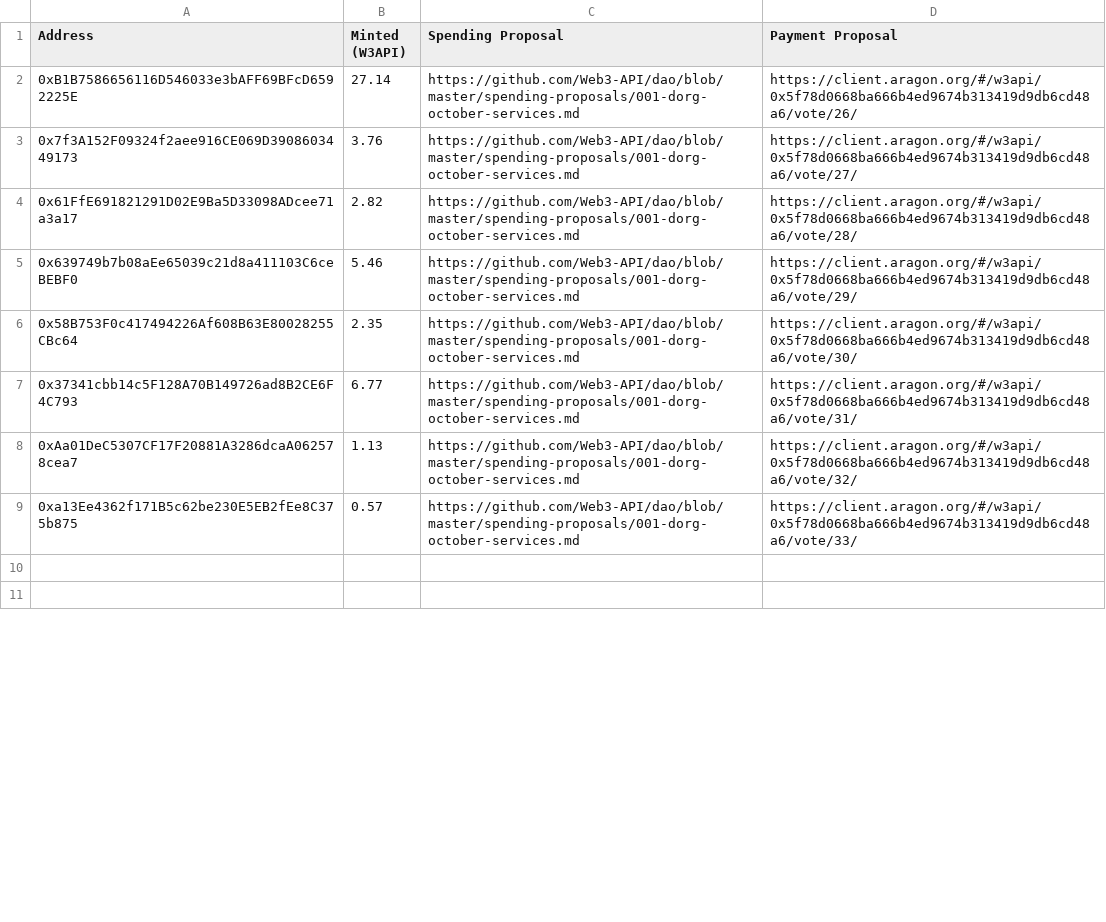
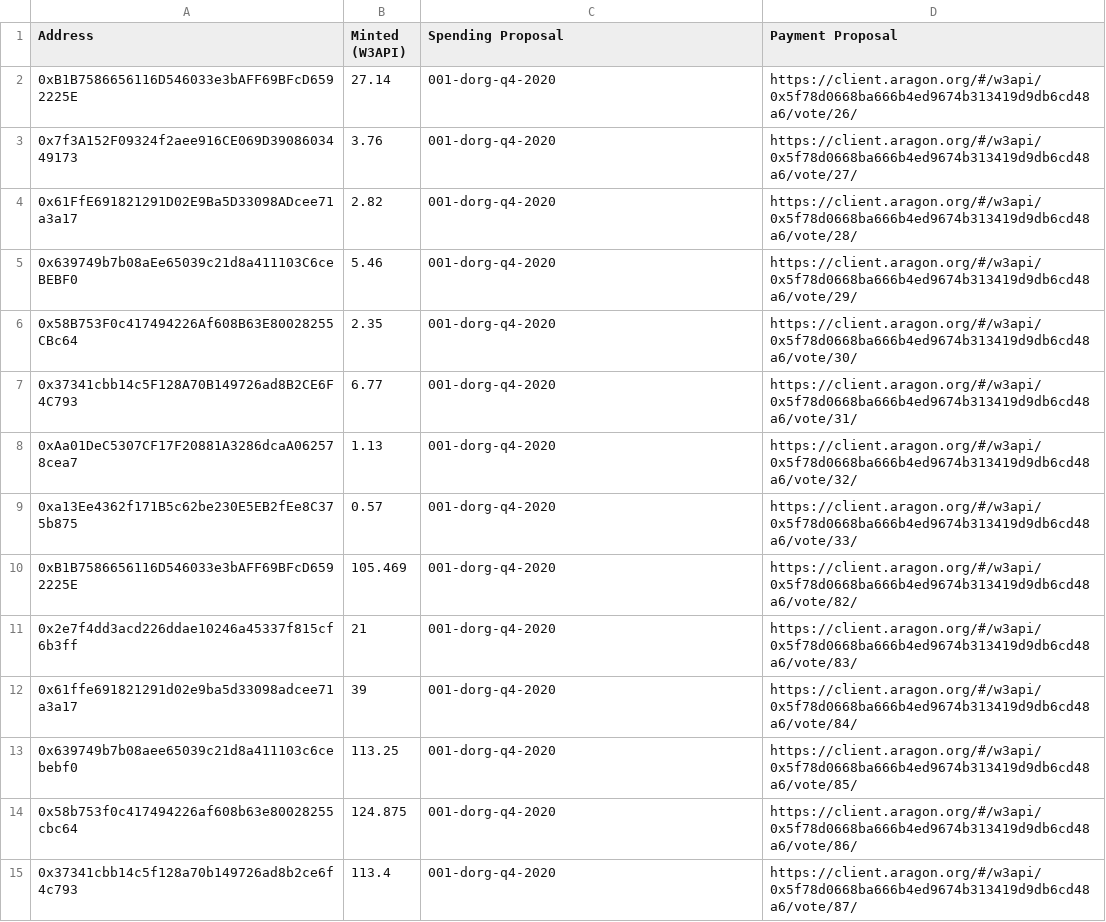
Before and after one commit to tenfinney/dao, a CSV file: token-allocations/dev-mining.csv, drawn as a sheet; only a part is shown; the shorter side is filled out with more unchanged rows; the diff covers the shown part only.

```diff
--- a/token-allocations/dev-mining.csv
+++ b/token-allocations/dev-mining.csv
@@ -1,9 +1,15 @@
 Address,Minted (W3API),Spending Proposal,Payment Proposal
-0xB1B7586656116D546033e3bAFF69BFcD6592225E,27.14,https://github.com/Web3-API/dao/blob/master/spending-proposals/001-dorg-october-services.md,https://client.aragon.org/#/w3api/0x5f78d0668ba666b4ed9674b313419d9db6cd48a6/vote/26/
-0x7f3A152F09324f2aee916CE069D3908603449173,3.76,https://github.com/Web3-API/dao/blob/master/spending-proposals/001-dorg-october-services.md,https://client.aragon.org/#/w3api/0x5f78d0668ba666b4ed9674b313419d9db6cd48a6/vote/27/
-0x61FfE691821291D02E9Ba5D33098ADcee71a3a17,2.82,https://github.com/Web3-API/dao/blob/master/spending-proposals/001-dorg-october-services.md,https://client.aragon.org/#/w3api/0x5f78d0668ba666b4ed9674b313419d9db6cd48a6/vote/28/
-0x639749b7b08aEe65039c21d8a411103C6ceBEBF0,5.46,https://github.com/Web3-API/dao/blob/master/spending-proposals/001-dorg-october-services.md,https://client.aragon.org/#/w3api/0x5f78d0668ba666b4ed9674b313419d9db6cd48a6/vote/29/
-0x58B753F0c417494226Af608B63E80028255CBc64,2.35,https://github.com/Web3-API/dao/blob/master/spending-proposals/001-dorg-october-services.md,https://client.aragon.org/#/w3api/0x5f78d0668ba666b4ed9674b313419d9db6cd48a6/vote/30/
-0x37341cbb14c5F128A70B149726ad8B2CE6F4C793,6.77,https://github.com/Web3-API/dao/blob/master/spending-proposals/001-dorg-october-services.md,https://client.aragon.org/#/w3api/0x5f78d0668ba666b4ed9674b313419d9db6cd48a6/vote/31/
-0xAa01DeC5307CF17F20881A3286dcaA062578cea7,1.13,https://github.com/Web3-API/dao/blob/master/spending-proposals/001-dorg-october-services.md,https://client.aragon.org/#/w3api/0x5f78d0668ba666b4ed9674b313419d9db6cd48a6/vote/32/
-0xa13Ee4362f171B5c62be230E5EB2fEe8C375b875,0.57,https://github.com/Web3-API/dao/blob/master/spending-proposals/001-dorg-october-services.md,https://client.aragon.org/#/w3api/0x5f78d0668ba666b4ed9674b313419d9db6cd48a6/vote/33/
+0xB1B7586656116D546033e3bAFF69BFcD6592225E,27.14,001-dorg-q4-2020,https://client.aragon.org/#/w3api/0x5f78d0668ba666b4ed9674b313419d9db6cd48a6/vote/26/
+0x7f3A152F09324f2aee916CE069D3908603449173,3.76,001-dorg-q4-2020,https://client.aragon.org/#/w3api/0x5f78d0668ba666b4ed9674b313419d9db6cd48a6/vote/27/
+0x61FfE691821291D02E9Ba5D33098ADcee71a3a17,2.82,001-dorg-q4-2020,https://client.aragon.org/#/w3api/0x5f78d0668ba666b4ed9674b313419d9db6cd48a6/vote/28/
+0x639749b7b08aEe65039c21d8a411103C6ceBEBF0,5.46,001-dorg-q4-2020,https://client.aragon.org/#/w3api/0x5f78d0668ba666b4ed9674b313419d9db6cd48a6/vote/29/
+0x58B753F0c417494226Af608B63E80028255CBc64,2.35,001-dorg-q4-2020,https://client.aragon.org/#/w3api/0x5f78d0668ba666b4ed9674b313419d9db6cd48a6/vote/30/
+0x37341cbb14c5F128A70B149726ad8B2CE6F4C793,6.77,001-dorg-q4-2020,https://client.aragon.org/#/w3api/0x5f78d0668ba666b4ed9674b313419d9db6cd48a6/vote/31/
+0xAa01DeC5307CF17F20881A3286dcaA062578cea7,1.13,001-dorg-q4-2020,https://client.aragon.org/#/w3api/0x5f78d0668ba666b4ed9674b313419d9db6cd48a6/vote/32/
+0xa13Ee4362f171B5c62be230E5EB2fEe8C375b875,0.57,001-dorg-q4-2020,https://client.aragon.org/#/w3api/0x5f78d0668ba666b4ed9674b313419d9db6cd48a6/vote/33/
+0xB1B7586656116D546033e3bAFF69BFcD6592225E,105.469,001-dorg-q4-2020,https://client.aragon.org/#/w3api/0x5f78d0668ba666b4ed9674b313419d9db6cd48a6/vote/82/
+0x2e7f4dd3acd226ddae10246a45337f815cf6b3ff,21,001-dorg-q4-2020,https://client.aragon.org/#/w3api/0x5f78d0668ba666b4ed9674b313419d9db6cd48a6/vote/83/
+0x61ffe691821291d02e9ba5d33098adcee71a3a17,39,001-dorg-q4-2020,https://client.aragon.org/#/w3api/0x5f78d0668ba666b4ed9674b313419d9db6cd48a6/vote/84/
+0x639749b7b08aee65039c21d8a411103c6cebebf0,113.25,001-dorg-q4-2020,https://client.aragon.org/#/w3api/0x5f78d0668ba666b4ed9674b313419d9db6cd48a6/vote/85/
+0x58b753f0c417494226af608b63e80028255cbc64,124.875,001-dorg-q4-2020,https://client.aragon.org/#/w3api/0x5f78d0668ba666b4ed9674b313419d9db6cd48a6/vote/86/
+0x37341cbb14c5f128a70b149726ad8b2ce6f4c793,113.4,001-dorg-q4-2020,https://client.aragon.org/#/w3api/0x5f78d0668ba666b4ed9674b313419d9db6cd48a6/vote/87/
```
Also changed, not shown: 33 added rows and 6 edited cells elsewhere in this file, token-allocations/pre-seed-builders.csv, token-allocations/pre-seed-funders.csv, 8 other files.
